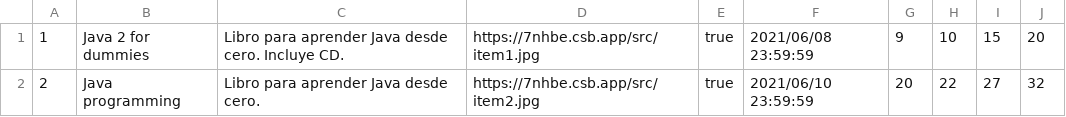
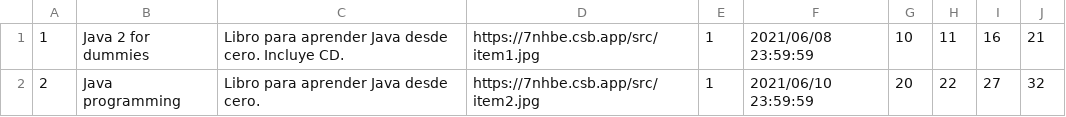
Before and after one commit to albertojcr/07-api-with-controllers, a CSV file: src/Infrastructure/Files/articles.csv, drawn as a sheet.

```diff
--- a/src/Infrastructure/Files/articles.csv
+++ b/src/Infrastructure/Files/articles.csv
@@ -1,2 +1,2 @@
-1,Java 2 for dummies,Libro para aprender Java desde cero. Incluye CD.,https://7nhbe.csb.app/src/item1.jpg,true,2021/06/08 23:59:59,9,10,15,20
-2,Java programming,Libro para aprender Java desde cero.,https://7nhbe.csb.app/src/item2.jpg,true,2021/06/10 23:59:59,20,22,27,32
+1,"Java 2 for dummies","Libro para aprender Java desde cero. Incluye CD.",https://7nhbe.csb.app/src/item1.jpg,1,"2021/06/08 23:59:59",10,11,16,21
+2,"Java programming","Libro para aprender Java desde cero.",https://7nhbe.csb.app/src/item2.jpg,1,"2021/06/10 23:59:59",20,22,27,32
```
Also changed, not shown: 8 other files.
